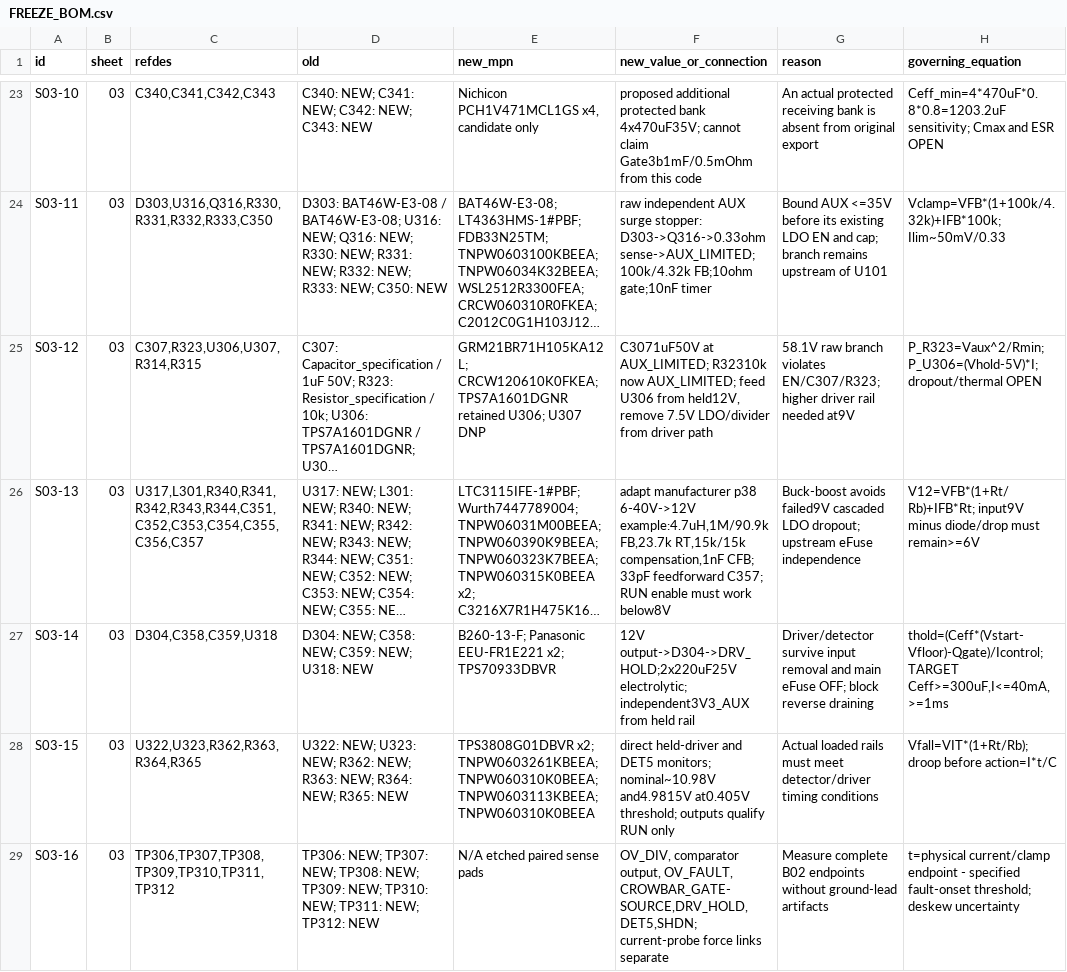
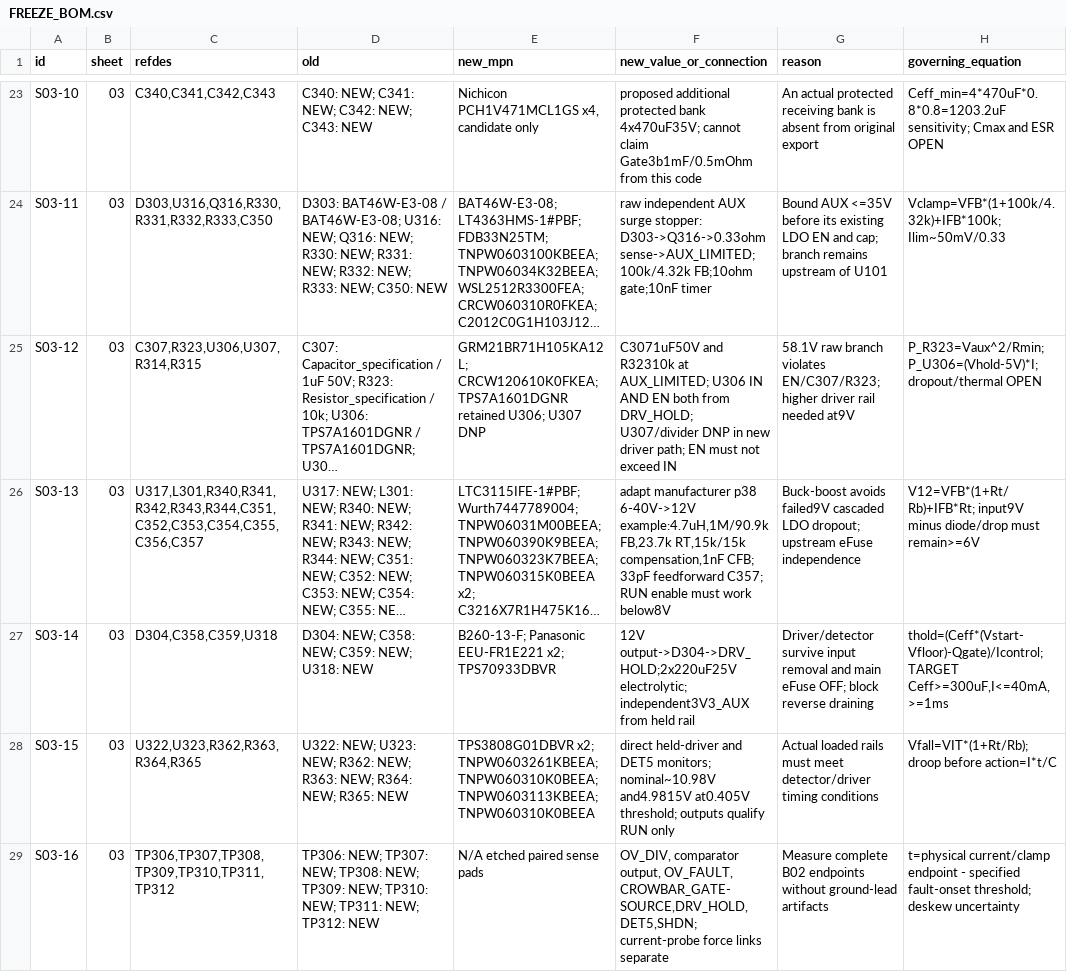
Before and after one commit to KaiserRichard/edge-ai-smart-power-module, a CSV file: docs/evidence/r2/gate4a/FREEZE_BOM.csv, drawn as a sheet; only a part is shown, gaps mark what is left out; long unchanged cells end in …; the diff names each change by its address in the sheet, - before the commit and + after, or states it on an @@ line.

Commit message:
docs: complete Gate4a task 2 independent auxiliary supply review

```diff
--- a/docs/evidence/r2/gate4a/FREEZE_BOM.csv
+++ b/docs/evidence/r2/gate4a/FREEZE_BOM.csv
-F25 (new_value_or_connection): C3071uF50V at AUX_LIMITED; R32310k now AUX_LIMITED; feed U306 from held12V, remove 7.5V LDO/divider from driver path
+F25 (new_value_or_connection): C3071uF50V and R32310k at AUX_LIMITED; U306 IN AND EN both from DRV_HOLD; U307/divider DNP in new driver path; EN must not exceed IN
```
Also changed, not shown: 4 other files.
